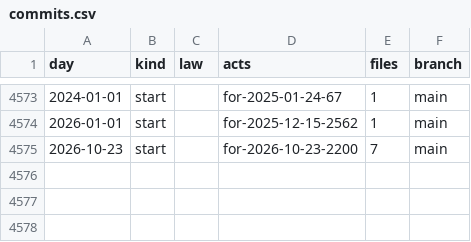
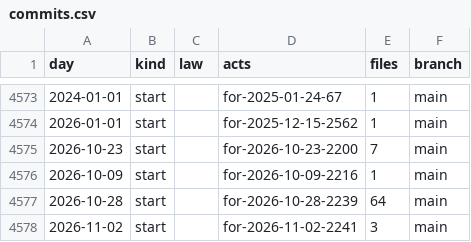
Before and after one commit to lexifina/norway-law, a CSV file: data/commits.csv, drawn as a sheet; only a part is shown, gaps mark what is left out.

Commit message:
Documentation, tables, tools and REPRODUCE.md
Appended 3 commits to 962e2ce4565a; corpus sha256 c63fdafdb96258f6c1b231fcbab35b50c3f26933457bacd8e465448ea45f0544, data retrieved 2026-11-02.

```diff
--- a/data/commits.csv
+++ b/data/commits.csv
@@ -4575 +4575,4 @@ day,kind,law,acts,files,branch
 2026-10-23,start,,for-2026-10-23-2200,7,main
+2026-10-09,start,,for-2026-10-09-2216,1,main
+2026-10-28,start,,for-2026-10-28-2239,64,main
+2026-11-02,start,,for-2026-11-02-2241,3,main
```
Also changed, not shown: 13 other files.
